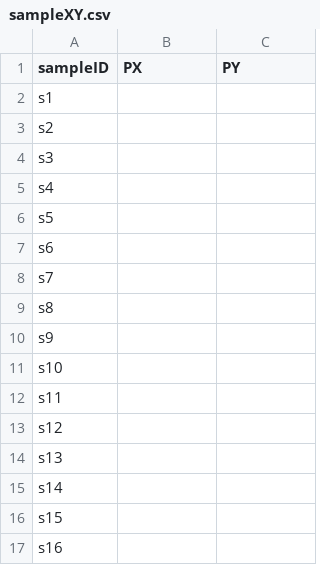
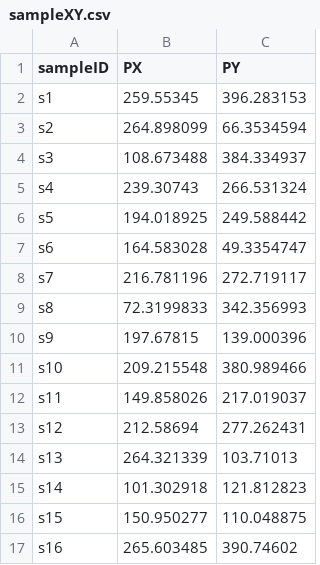
Before and after one commit to bobmuscarella/eDNA-LFDP, a CSV file: Data/sampleXY.csv, drawn as a sheet; only a part is shown; the diff covers the shown part only.

Commit message:
Update sampleXY.csv

```diff
--- a/Data/sampleXY.csv
+++ b/Data/sampleXY.csv
@@ -1,17 +1,17 @@
 sampleID,PX,PY
-s1,,
-s2,,
-s3,,
-s4,,
-s5,,
-s6,,
-s7,,
-s8,,
-s9,,
-s10,,
-s11,,
-s12,,
-s13,,
-s14,,
-s15,,
-s16,,
+s1,259.55345,396.283153
+s2,264.898099,66.3534594
+s3,108.673488,384.334937
+s4,239.30743,266.531324
+s5,194.018925,249.588442
+s6,164.583028,49.3354747
+s7,216.781196,272.719117
+s8,72.3199833,342.356993
+s9,197.67815,139.000396
+s10,209.215548,380.989466
+s11,149.858026,217.019037
+s12,212.58694,277.262431
+s13,264.321339,103.71013
+s14,101.302918,121.812823
+s15,150.950277,110.048875
+s16,265.603485,390.74602
```
Also changed, not shown: 48 edited cells elsewhere in this file.
